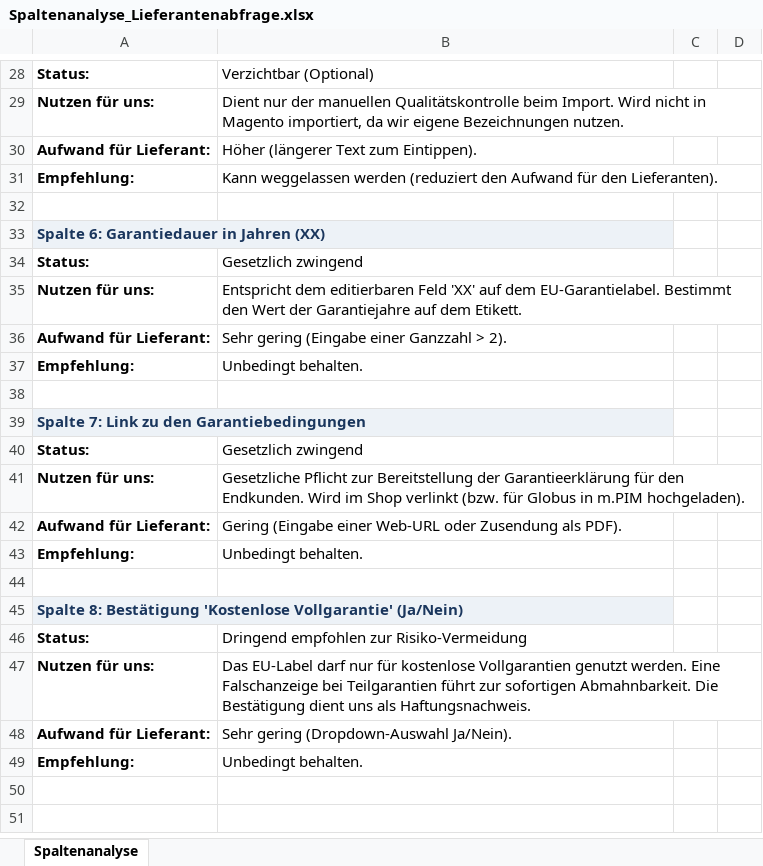
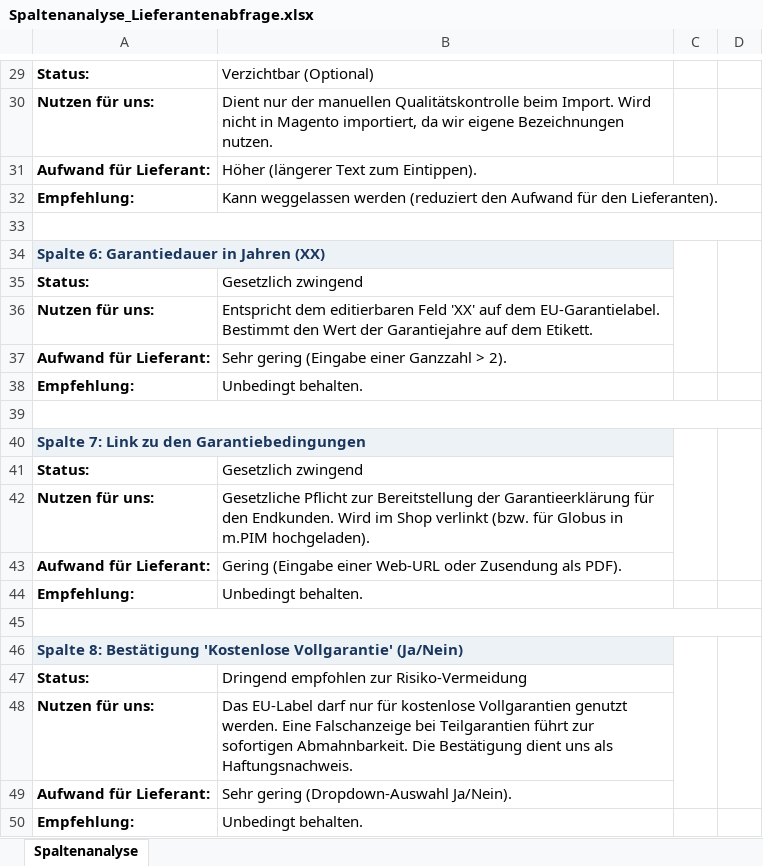
Before and after one commit to twinklerpriv-star/magento2-compliance-labels, an Excel workbook: Spaltenanalyse_Lieferantenabfrage.xlsx, sheet Spaltenanalyse, drawn as a sheet; only a part is shown, gaps mark what is left out; values as stored, in another font and other column widths than the file's, no borders; removed rows and columns are numbered as before the commit, all else as after; the diff covers the shown part only; the diff names each change by its address in the sheet, - before the commit and + after, or states it on an @@ line.

Commit message:
doc: add WKO references as separate columns to Spaltenanalyse_Lieferantenabfrage.xlsx

```diff
--- a/Spaltenanalyse_Lieferantenabfrage.xlsx (sheet Spaltenanalyse)
+++ b/Spaltenanalyse_Lieferantenabfrage.xlsx (sheet Spaltenanalyse)
+A33:D33 merged
-A33:B33 merged
+C34:C37 merged
+D34:D37 merged
+A39:D39 merged
-A39:B39 merged
+C40:C43 merged
+D40:D43 merged
+A45:D45 merged
-A45:B45 merged
+C46:C49 merged
+D46:D49 merged
```
Also changed, not shown: 1 added row, 3 edited cells and merged cells elsewhere in this sheet.
